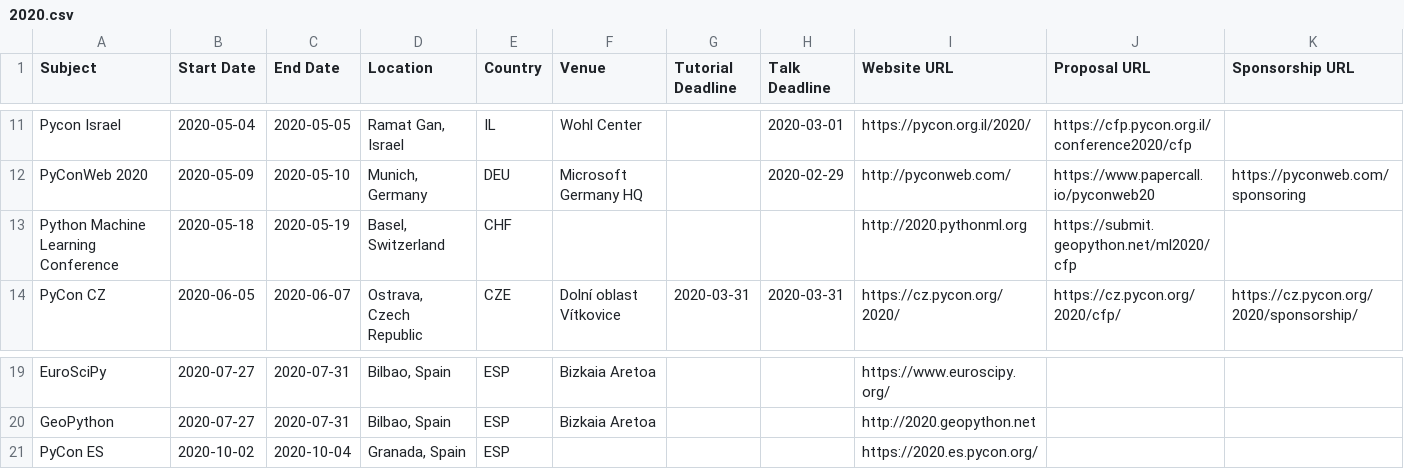
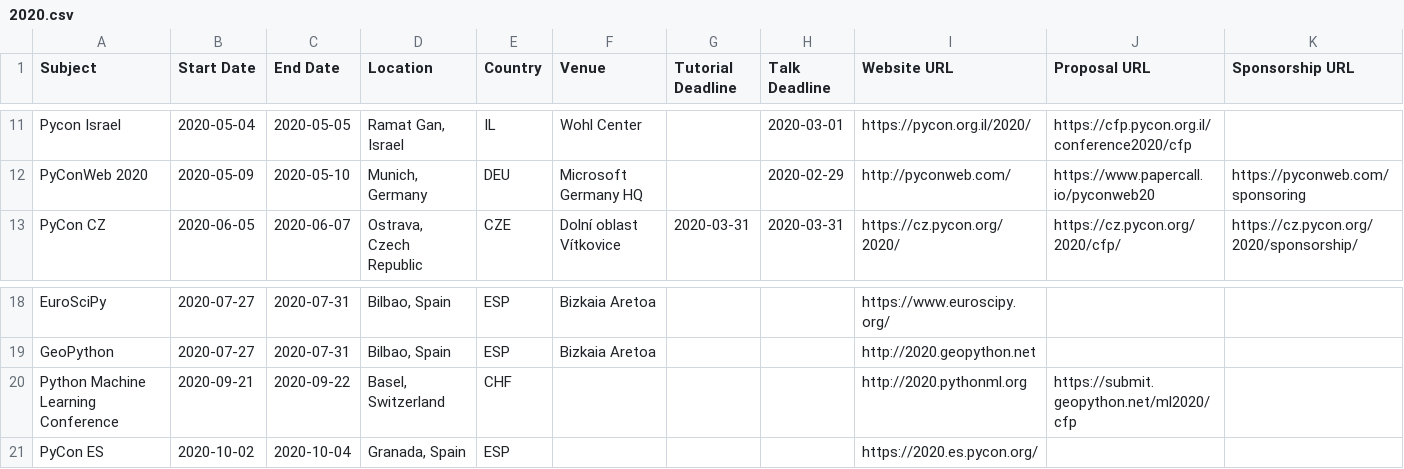
Before and after one commit to python-organizers/conferences, a CSV file: 2020.csv, drawn as a sheet; only a part is shown, gaps mark what is left out; removed rows and columns are numbered as before the commit, all else as after; the diff names each change by its address in the sheet, - before the commit and + after, or states it on an @@ line.

Commit message:
Updated Python ML Conf
New date...

```diff
--- a/2020.csv
+++ b/2020.csv
-row 13: Python Machine Learning Conference | 2020-05-18 | 2020-05-19 | Basel, Switzerland | CHF |  |  |  | http://2020.pythonml.org | https://submit.geopython.net/ml2020/cfp
+row 20: Python Machine Learning Conference | 2020-09-21 | 2020-09-22 | Basel, Switzerland | CHF |  |  |  | http://2020.pythonml.org | https://submit.geopython.net/ml2020/cfp
```
